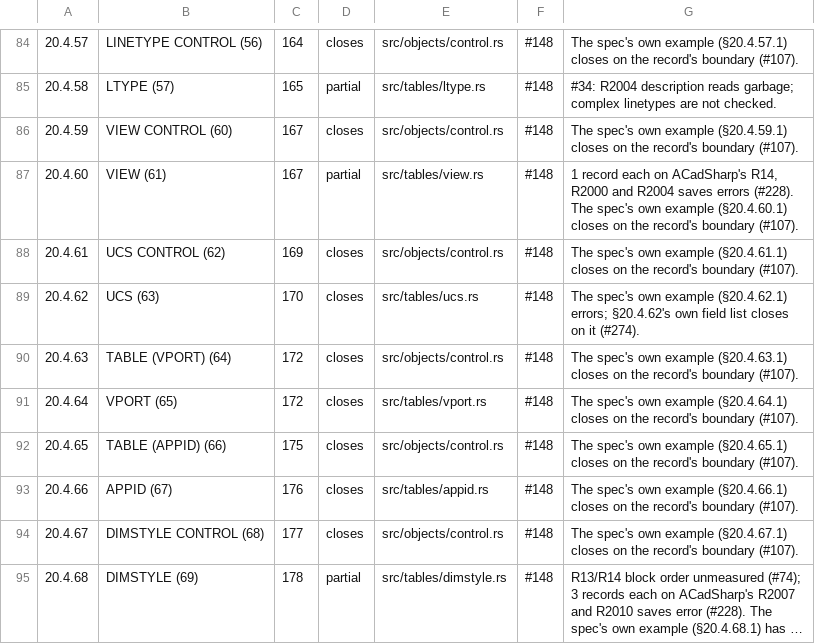
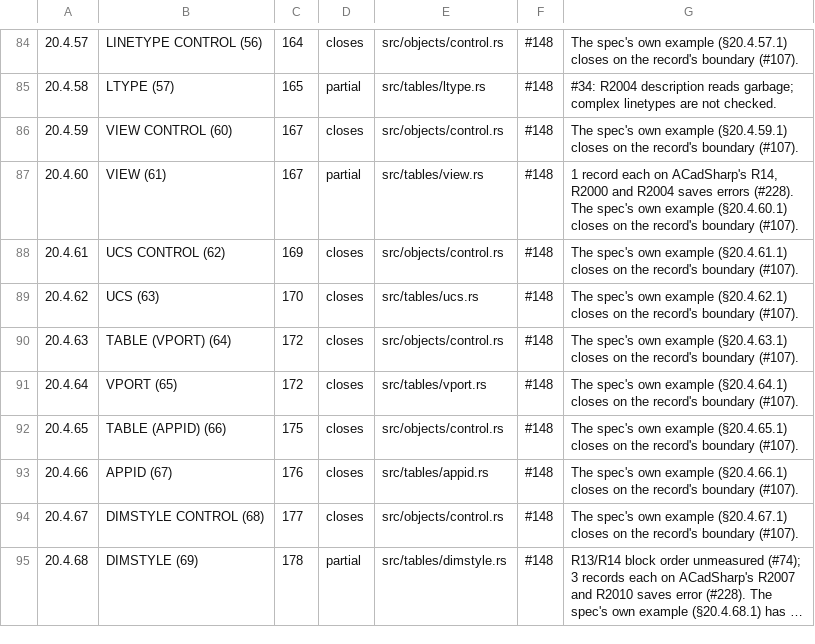
Before and after one commit to DrunkOnJava/dwg-rs, a TSV file: docs/data/spec-coverage.tsv, drawn as a sheet; only a part is shown, gaps mark what is left out; long unchanged cells end in ….

Commit message:
fix(tables): a UCS record ends after its Y axis on R13/R14 (§20.4.62, #274) (#289)
* fix(tables): a UCS record ends after its Y axis on R13/R14 (§20.4.62, #274)

* test(fixtures): record §20.4.62 UCS closing (#274)

```diff
--- a/docs/data/spec-coverage.tsv
+++ b/docs/data/spec-coverage.tsv
@@ -88,3 +88,3 @@
 20.4.61	UCS CONTROL (62)	169	closes	src/objects/control.rs	#148	The spec's own example (§20.4.61.1) closes on the record's boundary (#107).
-20.4.62	UCS (63)	170	closes	src/tables/ucs.rs	#148	The spec's own example (§20.4.62.1) errors; §20.4.62's own field list closes on it (#274).
+20.4.62	UCS (63)	170	closes	src/tables/ucs.rs	#148	The spec's own example (§20.4.62.1) closes on the record's boundary (#107).
 20.4.63	TABLE (VPORT) (64)	172	closes	src/objects/control.rs	#148	The spec's own example (§20.4.63.1) closes on the record's boundary (#107).
```
Also changed, not shown: 3 other files.
